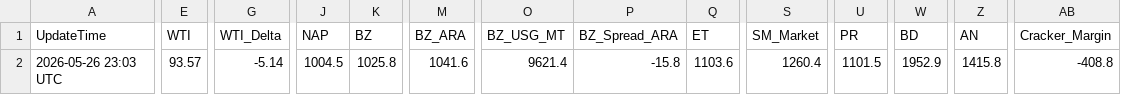
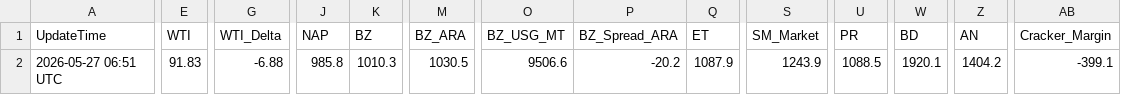
Before and after one commit to jskimlam/IRANWAR_Simulation, a CSV file: simulation_result.csv, drawn as a sheet; only a part is shown, gaps mark what is left out; the diff covers the shown part only; the diff names each change by its address in the sheet, - before the commit and + after, or states it on an @@ line.

```diff
--- a/simulation_result.csv
+++ b/simulation_result.csv
-A2 (UpdateTime): 2026-05-26 23:03 UTC
+A2 (UpdateTime): 2026-05-27 06:51 UTC
-E2 (WTI): 93.57
+E2 (WTI): 91.83
-G2 (WTI_Delta): -5.14
+G2 (WTI_Delta): -6.88
-J2 (NAP): 1004.5
+J2 (NAP): 985.8
-K2 (BZ): 1025.8
+K2 (BZ): 1010.3
-M2 (BZ_ARA): 1041.6
+M2 (BZ_ARA): 1030.5
-O2 (BZ_USG_MT): 9621.4
+O2 (BZ_USG_MT): 9506.6
-P2 (BZ_Spread_ARA): -15.8
+P2 (BZ_Spread_ARA): -20.2
-Q2 (ET): 1103.6
+Q2 (ET): 1087.9
-S2 (SM_Market): 1260.4
+S2 (SM_Market): 1243.9
-U2 (PR): 1101.5
+U2 (PR): 1088.5
-W2 (BD): 1952.9
+W2 (BD): 1920.1
-Z2 (AN): 1415.8
+Z2 (AN): 1404.2
-AB2 (Cracker_Margin): -408.8
+AB2 (Cracker_Margin): -399.1
```
Also changed, not shown: 10 edited cells elsewhere in this file, 1 other file.
